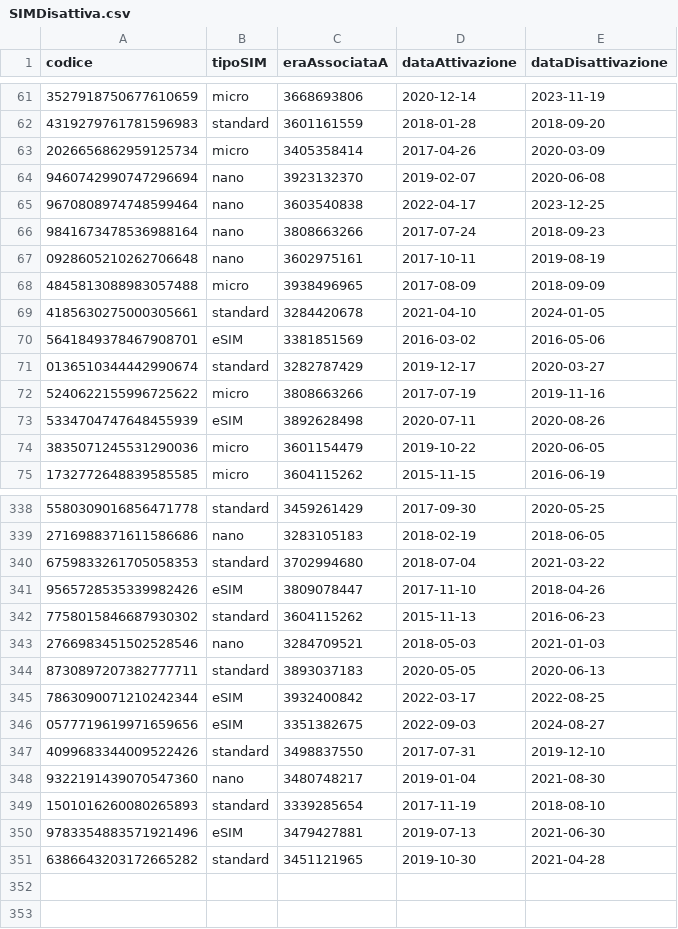
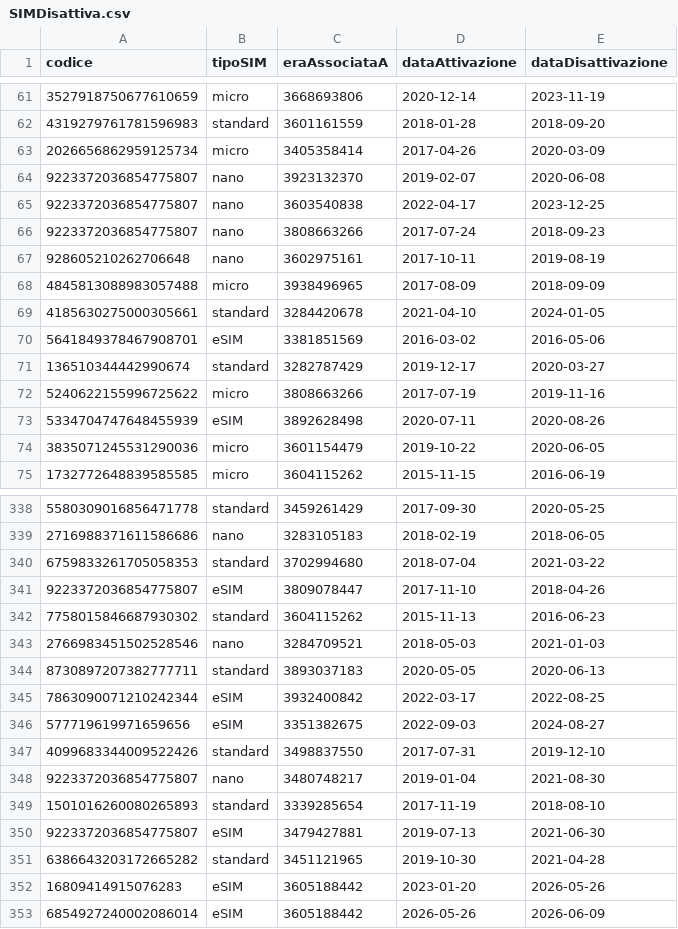
Before and after one commit to SimoneMuhuho/Prog-web-Progetto-2026-2027, a CSV file: CSV/SIMDisattiva.csv, drawn as a sheet; only a part is shown, gaps mark what is left out; the diff covers the shown part only.

```diff
--- a/CSV/SIMDisattiva.csv
+++ b/CSV/SIMDisattiva.csv
@@ -64,4 +64,4 @@ codice,tipoSIM,eraAssociataA,dataAttivazione,dataDisattivazione
-9460742990747296694,nano,3923132370,2019-02-07,2020-06-08
-9670808974748599464,nano,3603540838,2022-04-17,2023-12-25
-9841673478536988164,nano,3808663266,2017-07-24,2018-09-23
-0928605210262706648,nano,3602975161,2017-10-11,2019-08-19
+"9223372036854775807","nano","3923132370","2019-02-07","2020-06-08"
+"9223372036854775807","nano","3603540838","2022-04-17","2023-12-25"
+"9223372036854775807","nano","3808663266","2017-07-24","2018-09-23"
+"928605210262706648","nano","3602975161","2017-10-11","2019-08-19"
@@ -71 +71 @@ codice,tipoSIM,eraAssociataA,dataAttivazione,dataDisattivazione
-0136510344442990674,standard,3282787429,2019-12-17,2020-03-27
+"136510344442990674","standard","3282787429","2019-12-17","2020-03-27"
@@ -341 +341 @@ codice,tipoSIM,eraAssociataA,dataAttivazione,dataDisattivazione
-9565728535339982426,eSIM,3809078447,2017-11-10,2018-04-26
+"9223372036854775807","eSIM","3809078447","2017-11-10","2018-04-26"
@@ -346 +346 @@ codice,tipoSIM,eraAssociataA,dataAttivazione,dataDisattivazione
-0577719619971659656,eSIM,3351382675,2022-09-03,2024-08-27
+"577719619971659656","eSIM","3351382675","2022-09-03","2024-08-27"
@@ -348 +348 @@ codice,tipoSIM,eraAssociataA,dataAttivazione,dataDisattivazione
-9322191439070547360,nano,3480748217,2019-01-04,2021-08-30
+"9223372036854775807","nano","3480748217","2019-01-04","2021-08-30"
@@ -350 +350 @@ codice,tipoSIM,eraAssociataA,dataAttivazione,dataDisattivazione
-9783354883571921496,eSIM,3479427881,2019-07-13,2021-06-30
+"9223372036854775807","eSIM","3479427881","2019-07-13","2021-06-30"
@@ -351,0 +352,2 @@ codice,tipoSIM,eraAssociataA,dataAttivazione,dataDisattivazione
+"16809414915076283","eSIM","3605188442","2023-01-20","2026-05-26"
+"6854927240002086014","eSIM","3605188442","2026-05-26","2026-06-09"
```
Also changed, not shown: 48 edited cells elsewhere in this file, CSV/ContrattoTelefonico.csv, CSV/SIMAttiva.csv, 4 other files.
